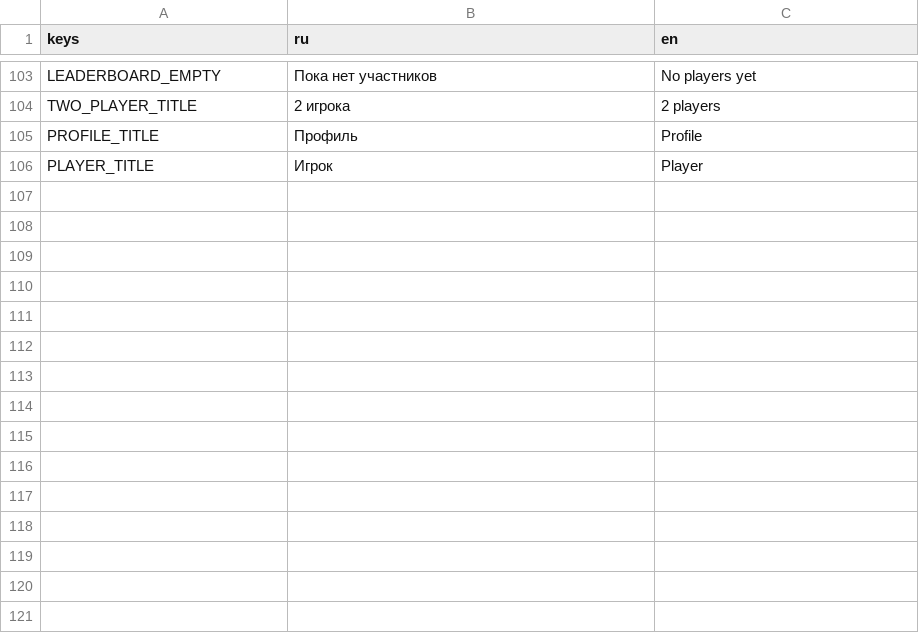
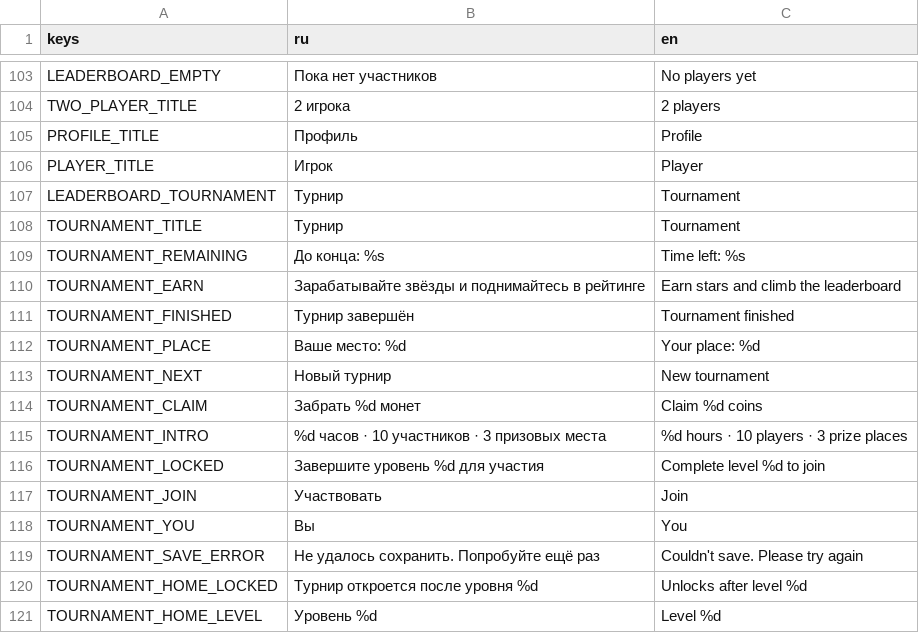
Before and after one commit to trinarr/hangman20_godot, a CSV file: localization/translations.csv, drawn as a sheet; only a part is shown, gaps mark what is left out; the diff names each change by its address in the sheet, - before the commit and + after, or states it on an @@ line.

Commit message:
Кнопка старта турнира

```diff
--- a/localization/translations.csv
+++ b/localization/translations.csv
+row 107: LEADERBOARD_TOURNAMENT | Турнир | Tournament
+row 108: TOURNAMENT_TITLE | Турнир | Tournament
+row 109: TOURNAMENT_REMAINING | До конца: %s | Time left: %s
+row 110: TOURNAMENT_EARN | Зарабатывайте звёзды и поднимайтесь в рейтинге | Earn stars and climb the leaderboard
+row 111: TOURNAMENT_FINISHED | Турнир завершён | Tournament finished
+row 112: TOURNAMENT_PLACE | Ваше место: %d | Your place: %d
+row 113: TOURNAMENT_NEXT | Новый турнир | New tournament
+row 114: TOURNAMENT_CLAIM | Забрать %d монет | Claim %d coins
+row 115: TOURNAMENT_INTRO | %d часов · 10 участников · 3 призовых места | %d hours · 10 players · 3 prize places
+row 116: TOURNAMENT_LOCKED | Завершите уровень %d для участия | Complete level %d to join
+row 117: TOURNAMENT_JOIN | Участвовать | Join
+row 118: TOURNAMENT_YOU | Вы | You
+row 119: TOURNAMENT_SAVE_ERROR | Не удалось сохранить. Попробуйте ещё раз | Couldn't save. Please try again
+row 120: TOURNAMENT_HOME_LOCKED | Турнир откроется после уровня %d | Unlocks after level %d
+row 121: TOURNAMENT_HOME_LEVEL | Уровень %d | Level %d
```
Also changed, not shown: 31 other files.
